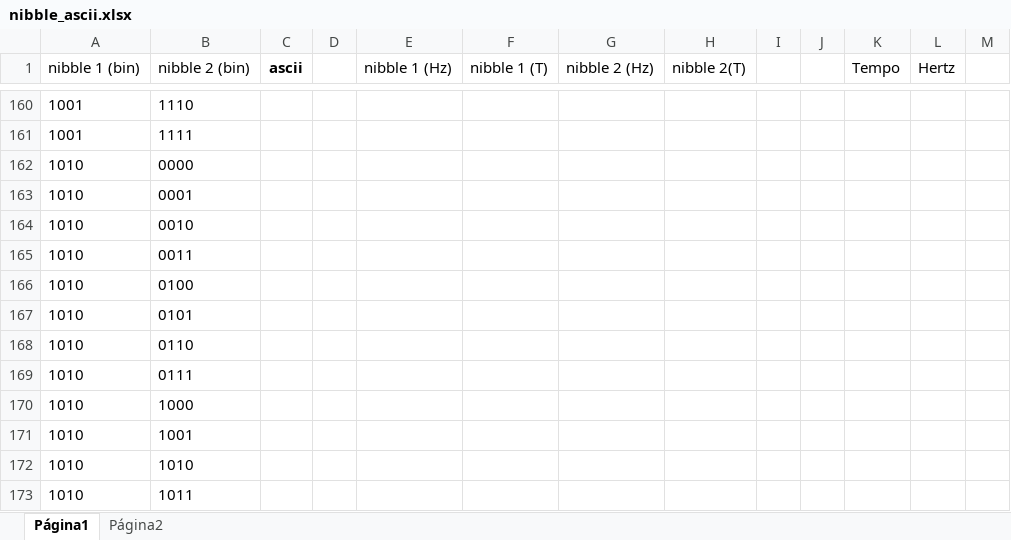
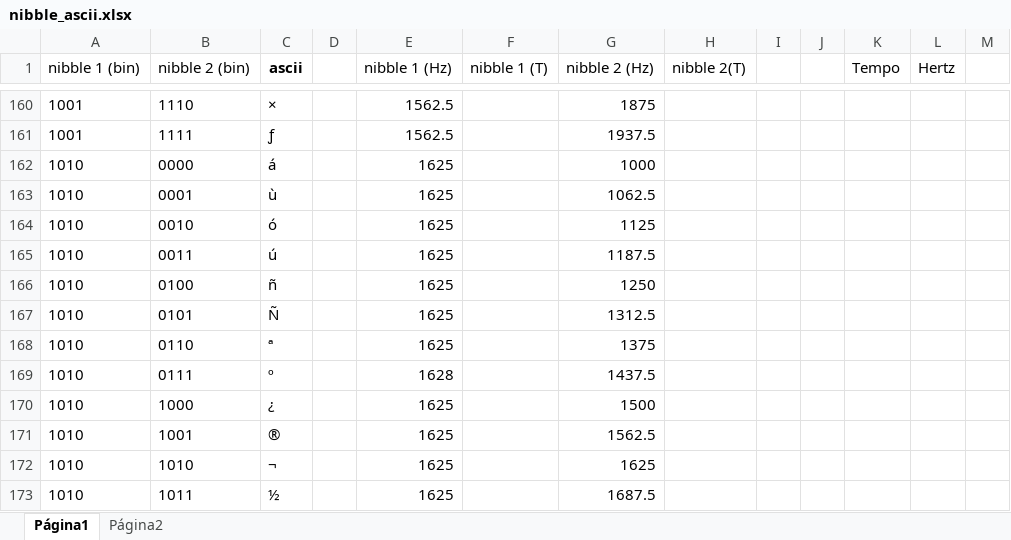
Before and after one commit to viranzani/modem_audio, an Excel workbook: nibble_ascii.xlsx, sheet Página1, drawn as a sheet; only a part is shown, gaps mark what is left out; values as stored, in another font and other column widths than the file's, no borders; charts and pictures not drawn; the diff covers the shown part only; the diff names each change by its address in the sheet, - before the commit and + after, or states it on an @@ line.

Commit message:
GUI Atualizada, tabela ascii atualizada e algumas limpezas de codigo

```diff
--- a/nibble_ascii.xlsx (sheet Página1)
+++ b/nibble_ascii.xlsx (sheet Página1)
-C160 (ascii): (empty)
+C160 (ascii): ×
-E160:E161 (nibble 1 (Hz)): (empty)
+E160:E161 (nibble 1 (Hz)): 1562.5
-G160 (nibble 2 (Hz)): (empty)
+G160 (nibble 2 (Hz)): 1875
-C161 (ascii): (empty)
+C161 (ascii): ƒ
-G161 (nibble 2 (Hz)): (empty)
+G161 (nibble 2 (Hz)): 1937.5
-C162 (ascii): (empty)
+C162 (ascii): á
-E162:E168 (nibble 1 (Hz)): (empty)
+E162:E168 (nibble 1 (Hz)): 1625
-G162 (nibble 2 (Hz)): (empty)
+G162 (nibble 2 (Hz)): 1000
-C163 (ascii): (empty)
+C163 (ascii): ù
-G163 (nibble 2 (Hz)): (empty)
+G163 (nibble 2 (Hz)): 1062.5
-C164 (ascii): (empty)
+C164 (ascii): ó
-G164 (nibble 2 (Hz)): (empty)
+G164 (nibble 2 (Hz)): 1125
-C165 (ascii): (empty)
+C165 (ascii): ú
-G165 (nibble 2 (Hz)): (empty)
+G165 (nibble 2 (Hz)): 1187.5
-C166 (ascii): (empty)
+C166 (ascii): ñ
-G166 (nibble 2 (Hz)): (empty)
+G166 (nibble 2 (Hz)): 1250
-C167 (ascii): (empty)
+C167 (ascii): Ñ
-G167 (nibble 2 (Hz)): (empty)
+G167 (nibble 2 (Hz)): 1312.5
-C168 (ascii): (empty)
+C168 (ascii): ª
-G168 (nibble 2 (Hz)): (empty)
+G168 (nibble 2 (Hz)): 1375
-C169 (ascii): (empty)
+C169 (ascii): º
-E169 (nibble 1 (Hz)): (empty)
+E169 (nibble 1 (Hz)): 1628
-G169 (nibble 2 (Hz)): (empty)
+G169 (nibble 2 (Hz)): 1437.5
-C170 (ascii): (empty)
+C170 (ascii): ¿
-E170:E173 (nibble 1 (Hz)): (empty)
+E170:E173 (nibble 1 (Hz)): 1625
-G170 (nibble 2 (Hz)): (empty)
+G170 (nibble 2 (Hz)): 1500
-C171 (ascii): (empty)
+C171 (ascii): ®
-G171 (nibble 2 (Hz)): (empty)
+G171 (nibble 2 (Hz)): 1562.5
-C172 (ascii): (empty)
+C172 (ascii): ¬
-G172 (nibble 2 (Hz)): (empty)
+G172 (nibble 2 (Hz)): 1625
-C173 (ascii): (empty)
+C173 (ascii): ½
-G173 (nibble 2 (Hz)): (empty)
+G173 (nibble 2 (Hz)): 1687.5
```
Also changed, not shown: 340 edited cells elsewhere in this sheet, sheet Página2, 4 other files.
